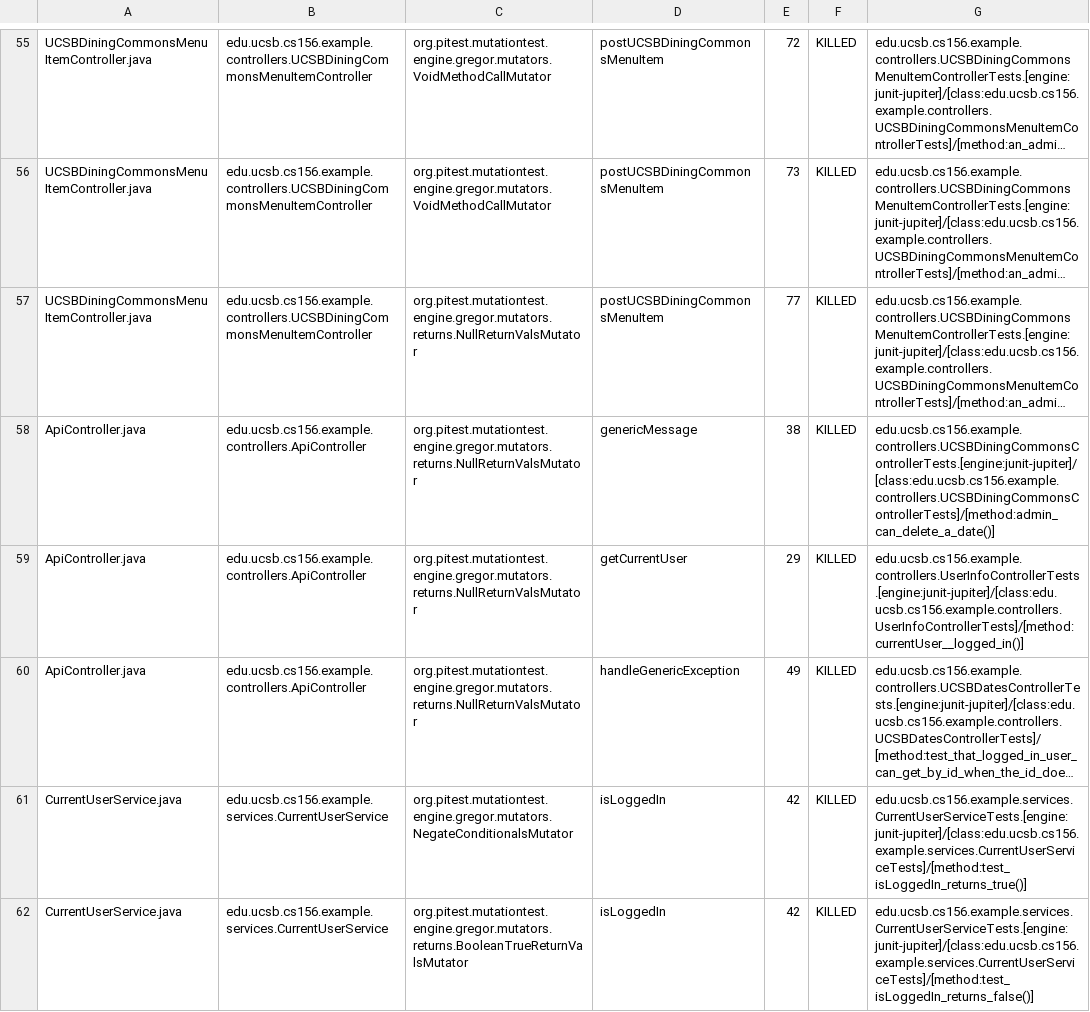
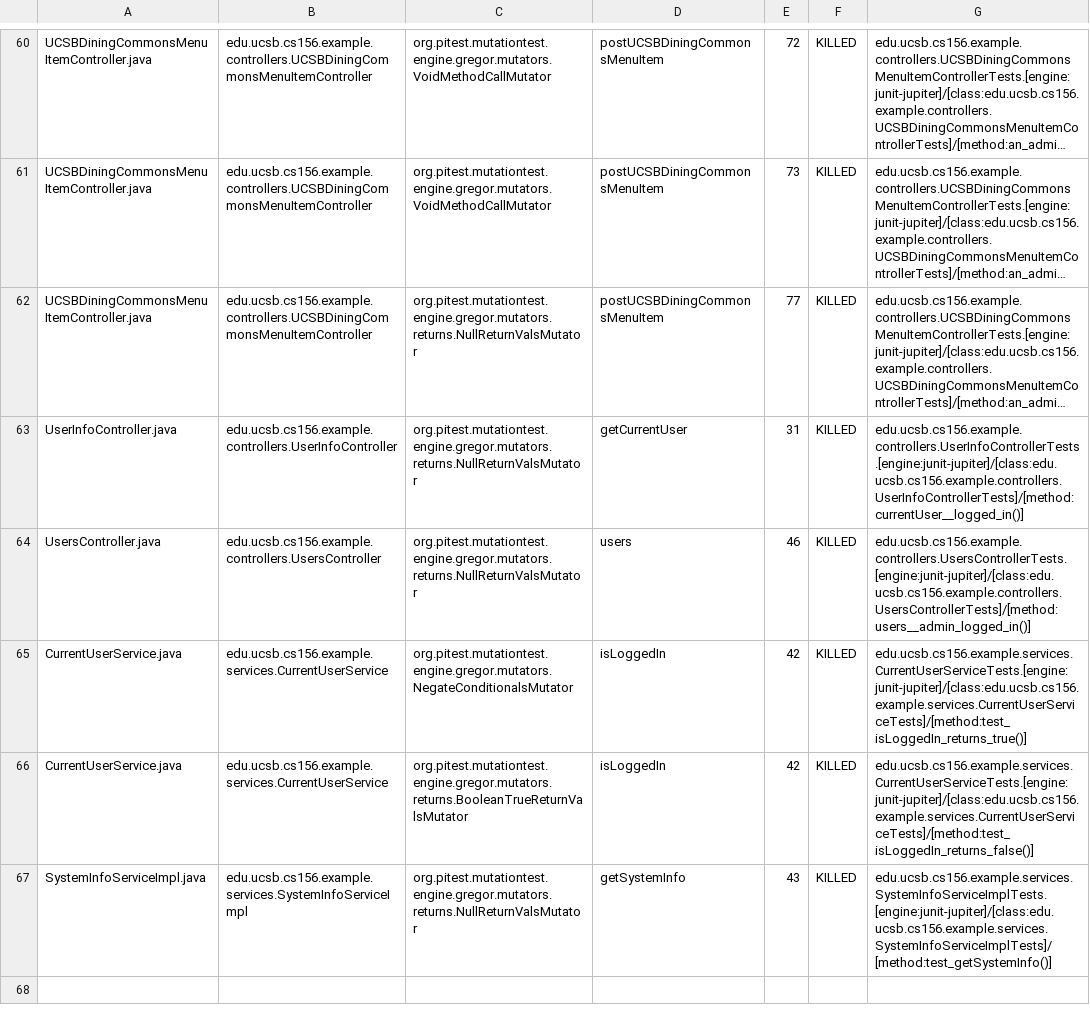
Before and after one commit to ucsb-cs156-f24/team01-f24-12, a CSV file: prs/52/pitest/mutations.csv, drawn as a sheet; only a part is shown, gaps mark what is left out; the shorter side is filled out with more unchanged rows; long unchanged cells end in …; addresses are those after the commit; the diff covers the shown part only; the diff names each change by its address in the sheet, - before the commit and + after, or states it on an @@ line.

Commit message:
Deploying to gh-pages from @ ucsb-cs156-f24/team01-f24-12@6a609afc04f2e6ce49cf0245325c709b5b6c8b46 🚀

```diff
--- a/prs/52/pitest/mutations.csv
+++ b/prs/52/pitest/mutations.csv
-A64: ApiController.java
+A64: UsersController.java
-B64: edu.ucsb.cs156.example.controllers.ApiController
+B64: edu.ucsb.cs156.example.controllers.UsersController
-D64: genericMessage
+D64: users
-E64: 38
+E64: 46
-G64: edu.ucsb.cs156.example.controllers.UCSBDiningCommonsControllerTests.[engine:junit-jupiter]/[class:edu.ucsb.cs156.example.controllers.UCSBDiningCommonsControllerTests]/[method:admin_can_delete_a_date()]
+G64: edu.ucsb.cs156.example.controllers.UsersControllerTests.[engine:junit-jupiter]/[class:edu.ucsb.cs156.example.controllers.UsersControllerTests]/[method:users__admin_logged_in()]
@@ row 59 moved to row 2: ApiController.java @@
@@ row 60 moved to row 3: ApiController.java @@
```
Also changed, not shown: 1 added row, 1 removed row and 30 moved rows elsewhere in this file, 12 other files.
